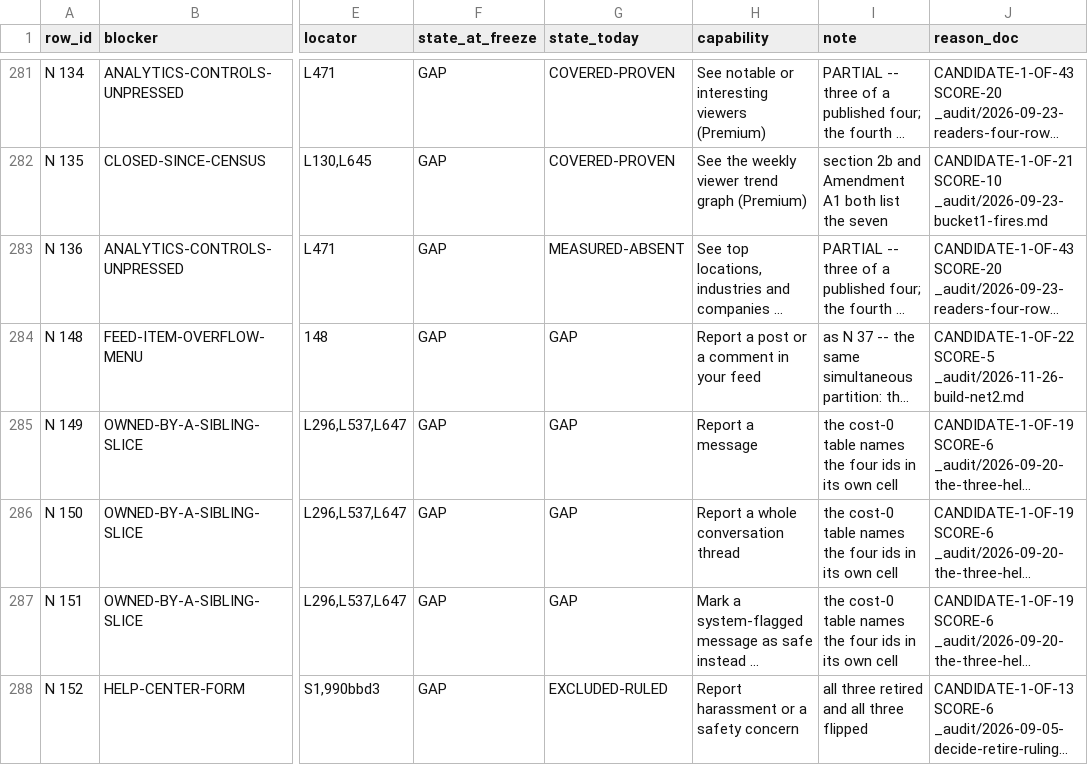
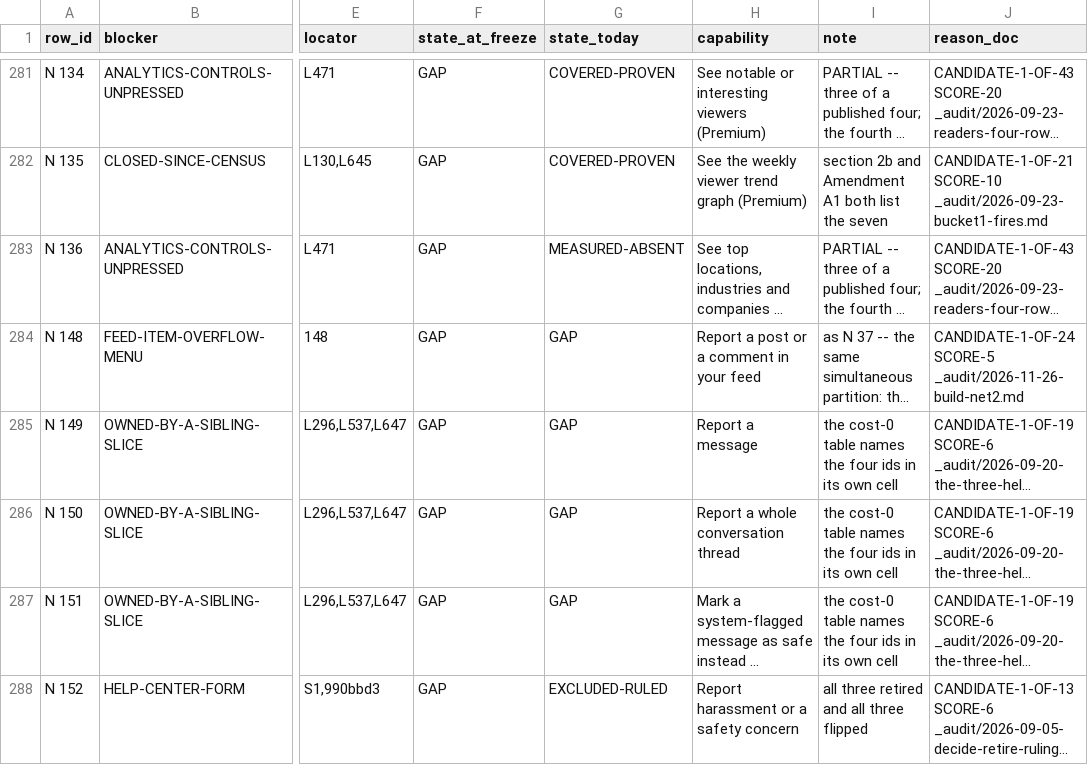
Before and after one commit to Sundeepg98/linkedin-mcp, a TSV file: _audit/_census/blocker-map.tsv, drawn as a sheet; only a part is shown, gaps mark what is left out; long unchanged cells end in …; the diff covers the shown part only; the diff names each change by its address in the sheet, - before the commit and + after, or states it on an @@ line.

```diff
--- a/_audit/_census/blocker-map.tsv
+++ b/_audit/_census/blocker-map.tsv
-J284 (reason_doc): CANDIDATE-1-OF-22 SCORE-5 _audit/2026-11-26-build-net2.md
+J284 (reason_doc): CANDIDATE-1-OF-24 SCORE-5 _audit/2026-11-26-build-net2.md
```
Also changed, not shown: 4 edited cells elsewhere in this file, 7 other files.
